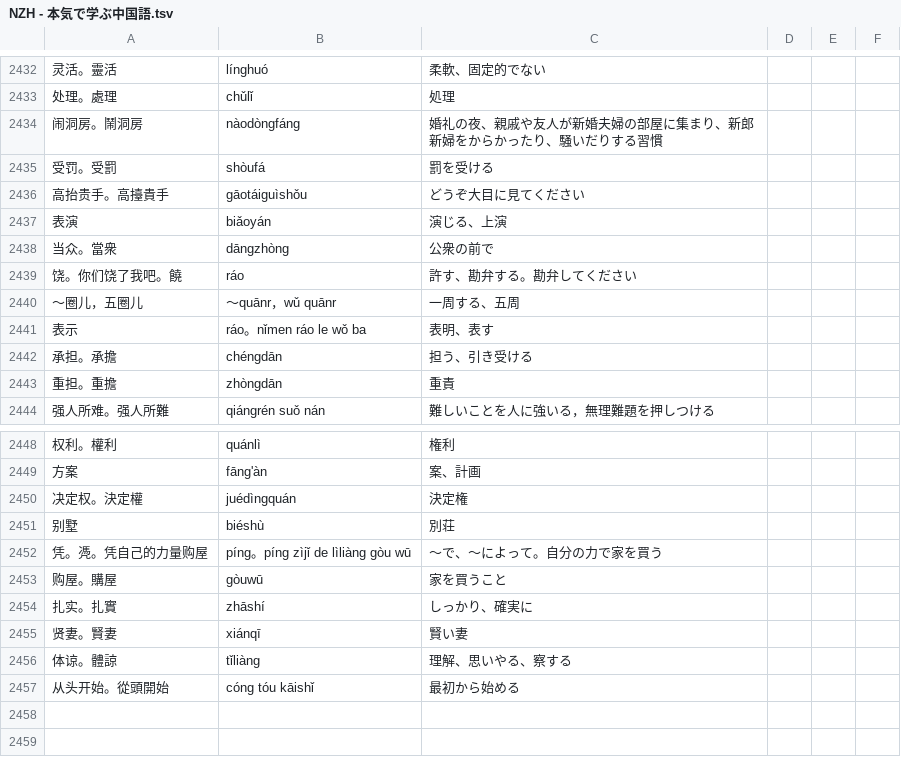
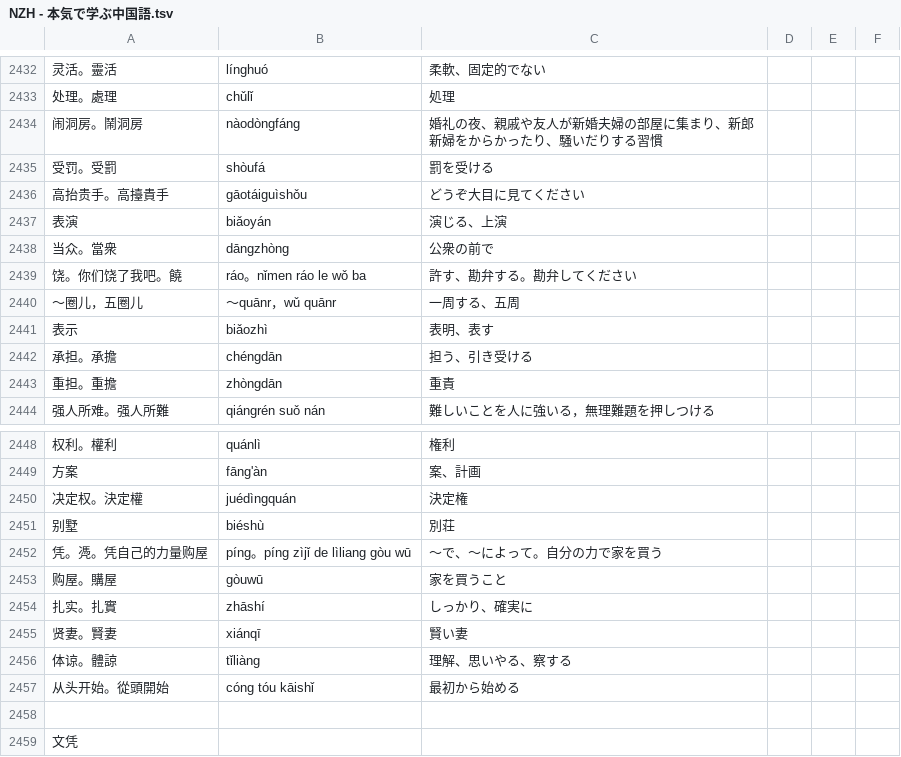
Before and after one commit to jdwebdev/NZH, a TSV file: tsv/NZH - 本気で学ぶ中国語.tsv, drawn as a sheet; only a part is shown, gaps mark what is left out; the diff names each change by its address in the sheet, - before the commit and + after, or states it on an @@ line.

```diff
--- a/tsv/NZH - 本気で学ぶ中国語.tsv
+++ b/tsv/NZH - 本気で学ぶ中国語.tsv
-B2439: ráo
+B2439: ráo。nǐmen ráo le wǒ ba
-B2441: ráo。nǐmen ráo le wǒ ba
+B2441: biǎozhì
-B2452: píng。píng zìjǐ de lìliàng gòu wū
+B2452: píng。píng zìjǐ de lìliang gòu wū
+row 2458: (empty)
+row 2459: 文凭
```
Also changed, not shown: tsv/NZH - 汉字.tsv.
